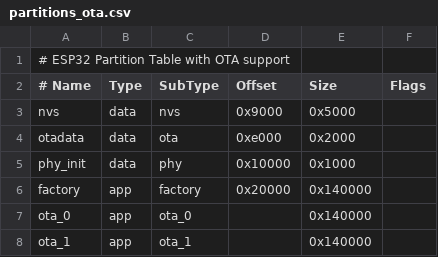
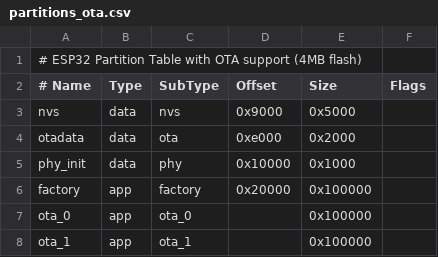
Before and after one commit to SphaeroX/growtower, a CSV file: firmware/partitions_ota.csv, drawn as a sheet.

Commit message:
fix: correct partition sizes to fit 4MB flash
- Reduce app partitions from 0x1E0000 to 0x100000 (1MB each)
- Total flash usage now fits within 4MB

```diff
--- a/firmware/partitions_ota.csv
+++ b/firmware/partitions_ota.csv
@@ -1,2 +1,2 @@
-# ESP32 Partition Table with OTA support
+# ESP32 Partition Table with OTA support (4MB flash)
 # Name,   Type, SubType,  Offset,   Size, Flags
@@ -5,4 +5,4 @@ otadata,  data, ota,      0xe000,   0x2000,
 phy_init, data, phy,      0x10000,  0x1000,
-factory,  app,  factory,  0x20000,  0x140000,
-ota_0,    app,  ota_0,    ,         0x140000,
-ota_1,    app,  ota_1,    ,         0x140000,
+factory,  app,  factory,  0x20000,  0x100000,
+ota_0,    app,  ota_0,    ,         0x100000,
+ota_1,    app,  ota_1,    ,         0x100000,
```
